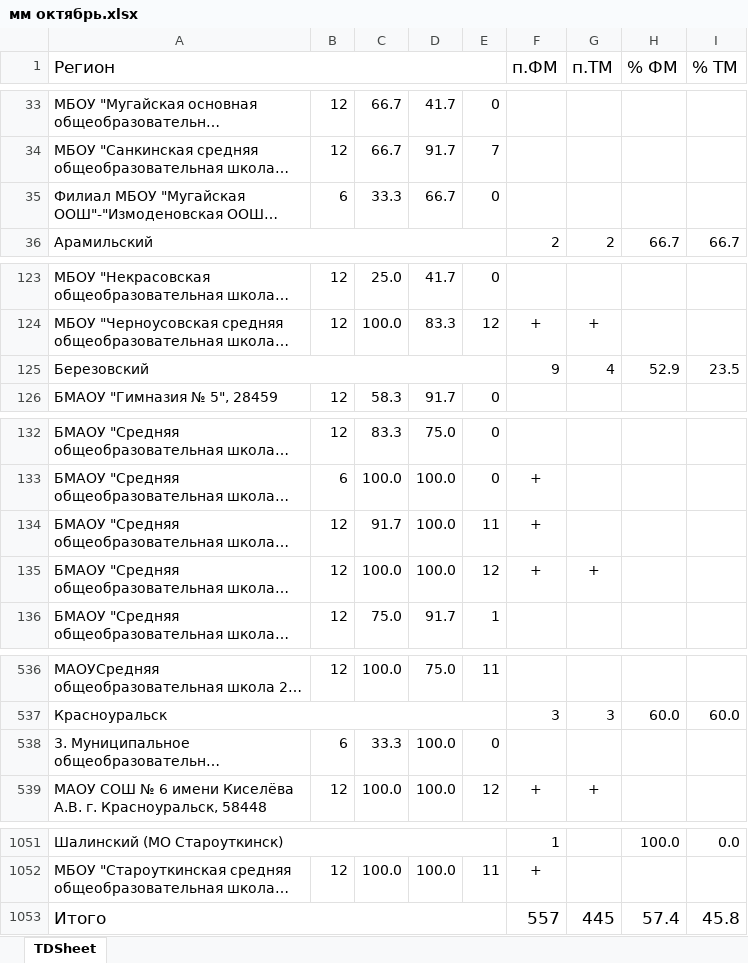
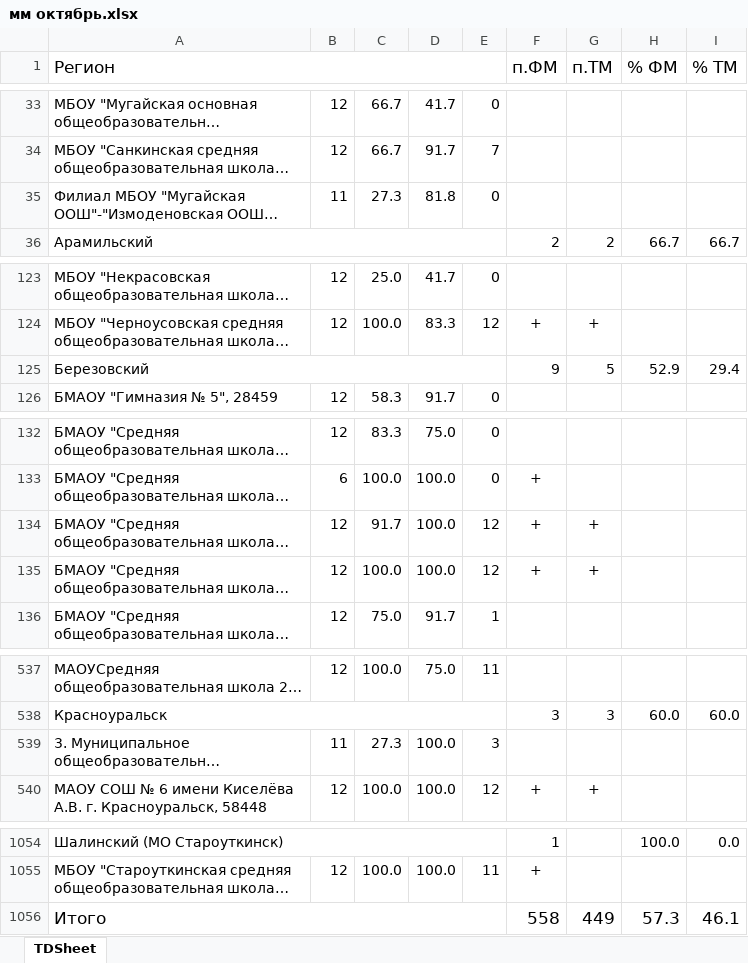
Before and after one commit to dimono39/dimono39.github.io, an Excel workbook: мм/мм октябрь.xlsx, sheet TDSheet, drawn as a sheet; only a part is shown, gaps mark what is left out; long unchanged cells end in …; values as stored, in another font and other column widths than the file's, no borders; charts and pictures not drawn; addresses are those after the commit; the diff covers the shown part only; the diff names each change by its address in the sheet, - before the commit and + after, or states it on an @@ line.

```diff
--- a/мм/мм октябрь.xlsx (sheet TDSheet)
+++ b/мм/мм октябрь.xlsx (sheet TDSheet)
-B35: 6
+B35: 11
-C35: 33.3
+C35: 27.3
-D35: 66.7
+D35: 81.8
-G125 (п.ТМ): 4
+G125 (п.ТМ): 5
-I125 (% ТМ): 23.5
+I125 (% ТМ): 29.4
-E134: 11
+E134: 12
-G134 (п.ТМ): (empty)
+G134 (п.ТМ): +
-B539: 6
+B539: 11
-C539: 33.3
+C539: 27.3
-E539: 0
+E539: 3
-F1056 (п.ФМ): 557
+F1056 (п.ФМ): 558
-G1056 (п.ТМ): 445
+G1056 (п.ТМ): 449
-H1056 (% ФМ): 57.4
+H1056 (% ФМ): 57.3
-I1056 (% ТМ): 45.8
+I1056 (% ТМ): 46.1
```
Also changed, not shown: 3 added rows and 31 edited cells elsewhere in this sheet.
